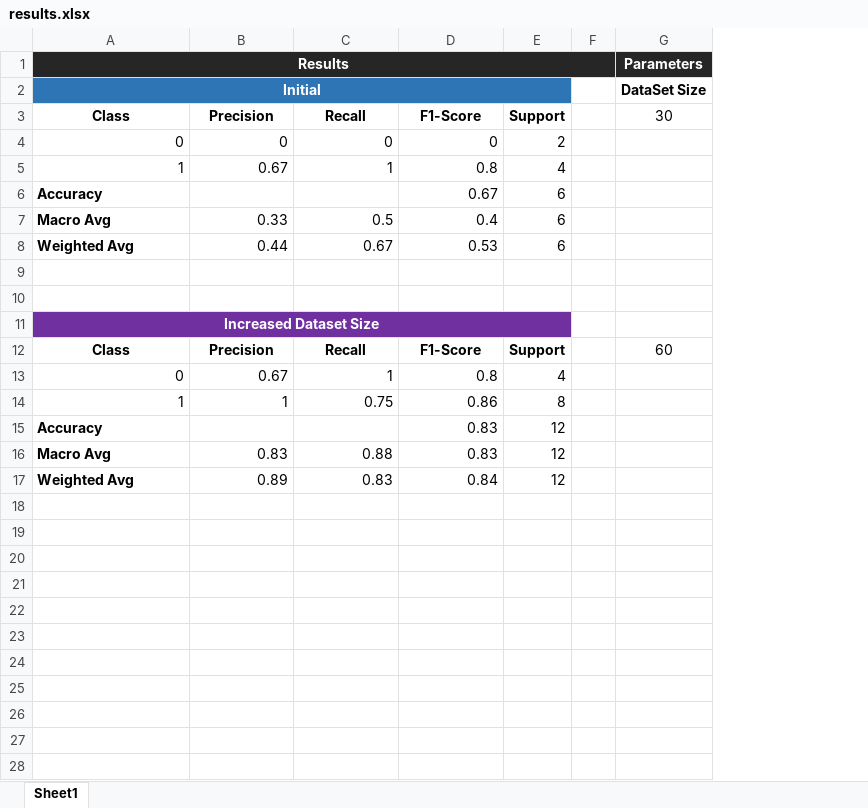
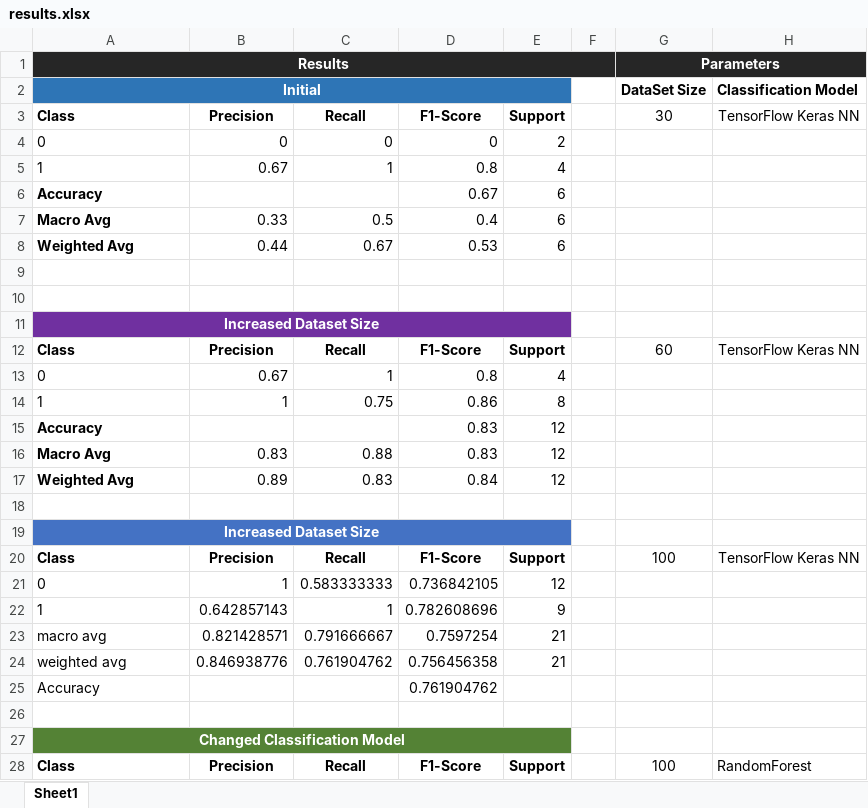
Before and after one commit to TaigaTi/PoseFinder, an Excel workbook: results/results.xlsx, sheet Sheet1, drawn as a sheet; only a part is shown; values as stored, in another font and other column widths than the file's, no borders; the diff covers the shown part only; the diff names each change by its address in the sheet, - before the commit and + after, or states it on an @@ line.

Commit message:
Increased dataset size and switched to random forest

```diff
--- a/results/results.xlsx (sheet Sheet1)
+++ b/results/results.xlsx (sheet Sheet1)
+column H (Classification Model), rows 3-12: TensorFlow Keras NN |  |  |  |  |  |  |  |  | TensorFlow Keras NN
+G1:H1 merged
-B2:E2 fill: #2E75B6
+B2:E2 fill: none
-A3 alignment: center
+A3 alignment: left
-A4:A5 alignment: right
+A4:A5 alignment: left
-B11:E11 fill: #7030A0
+B11:E11 fill: none
-A12 alignment: center
+A12 alignment: left
-A13:A14 alignment: right
+A13:A14 alignment: left
+row 18: (empty)
+row 19: Increased Dataset Size
+row 20: Class | Precision | Recall | F1-Score | Support |  | 100 | TensorFlow Keras NN
+row 21: 0 | 1 | 0.583333333 | 0.736842105 | 12
+row 22: 1 | 0.642857143 | 1 | 0.782608696 | 9
+row 23: macro avg | 0.821428571 | 0.791666667 | 0.7597254 | 21
+row 24: weighted avg | 0.846938776 | 0.761904762 | 0.756456358 | 21
+row 25: Accuracy |  |  | 0.761904762
+row 26: (empty)
+row 27: Changed Classification Model
+row 28: Class | Precision | Recall | F1-Score | Support |  | 100 | RandomForest
```
Also changed, not shown: 5 added rows elsewhere in this sheet, 47 other files.
